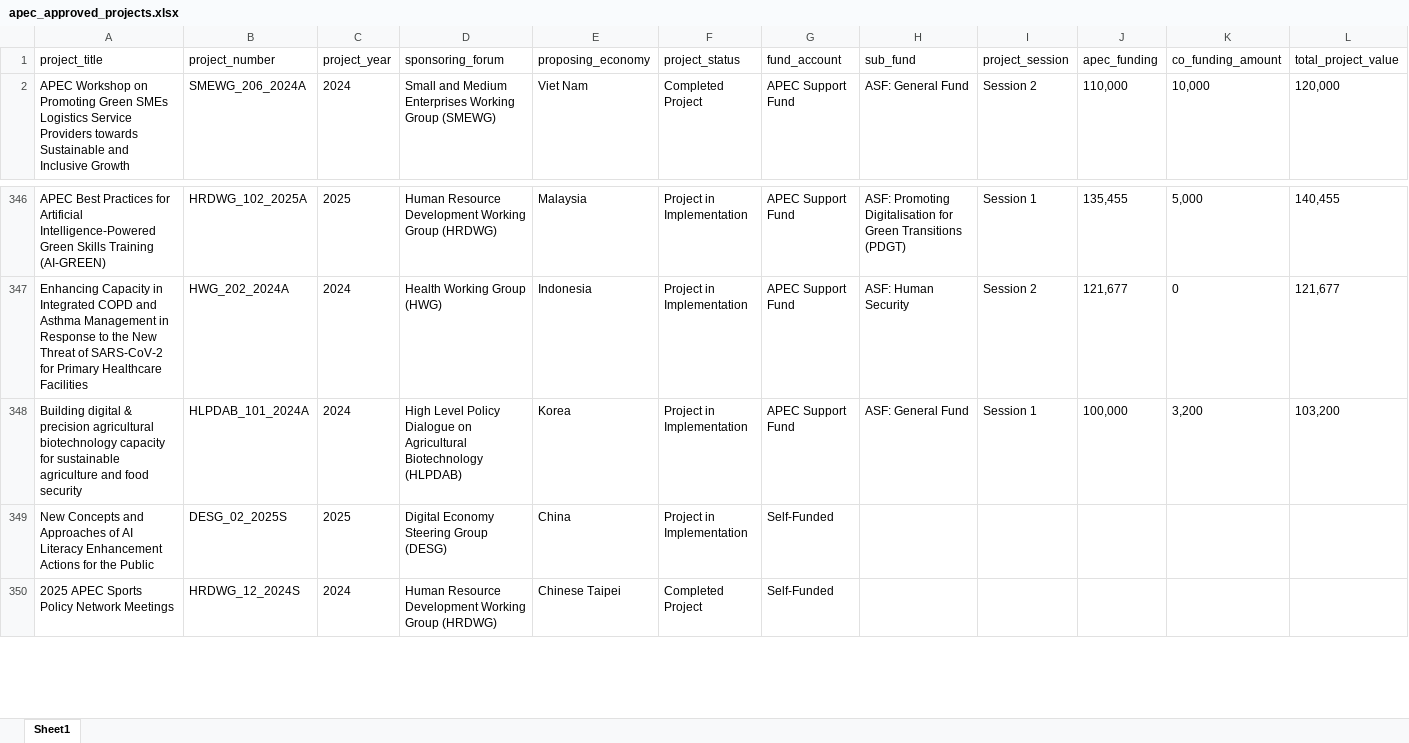
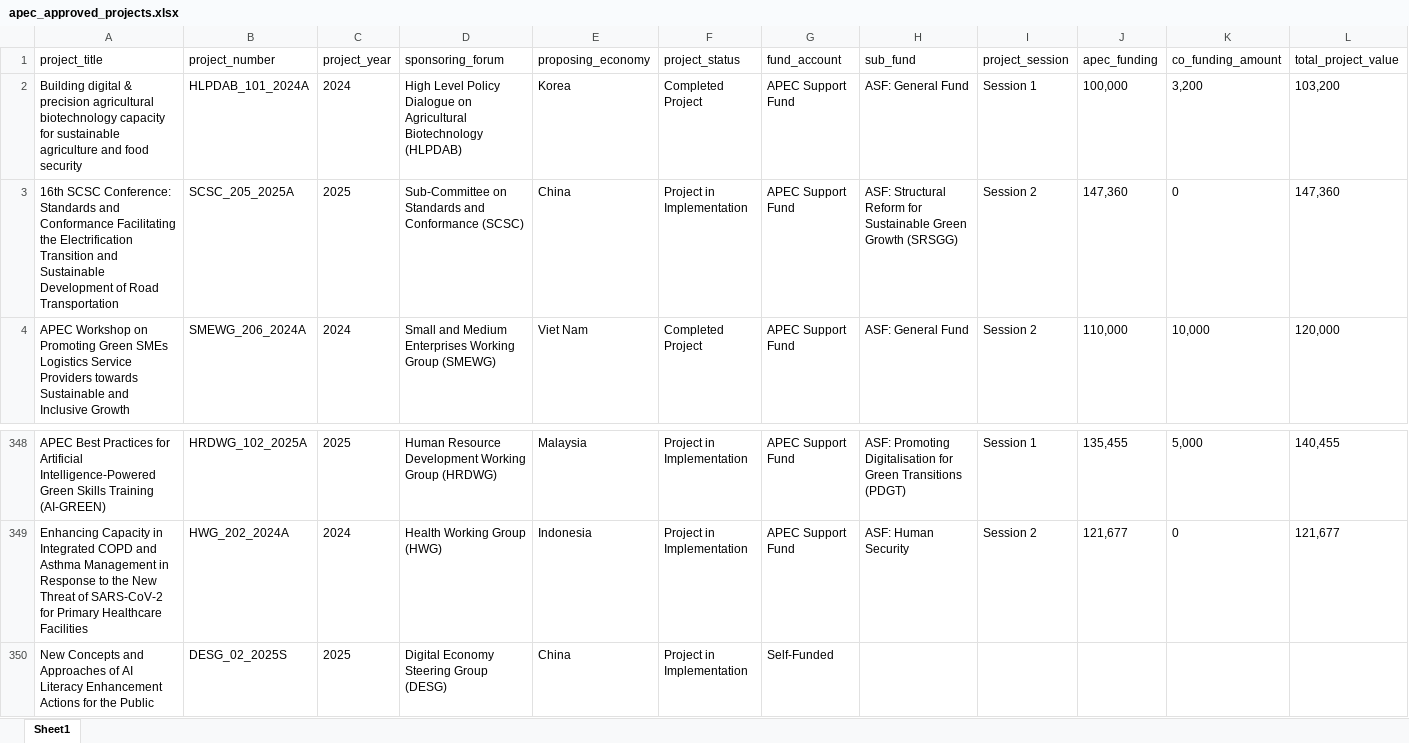
Before and after one commit to lfacostaz/dashboard-apec-projects, an Excel workbook: dashboard/apec_approved_projects.xlsx, sheet Sheet1, drawn as a sheet; only a part is shown, gaps mark what is left out; the shorter side is filled out with more unchanged rows; values as stored, in another font and other column widths than the file's, no borders; removed rows and columns are numbered as before the commit, all else as after; rows hold the shown columns only; the diff names each change by its address in the sheet, - before the commit and + after, or states it on an @@ line.

```diff
--- a/dashboard/apec_approved_projects.xlsx (sheet Sheet1)
+++ b/dashboard/apec_approved_projects.xlsx (sheet Sheet1)
+row 2: Building digital & precision agricultural biotechnology capacity for sustainable agriculture and food security | HLPDAB_101_2024A | 2024 | High Level Policy Dialogue on Agricultural Biotechnology (HLPDAB) | Korea | Completed Project | APEC Support Fund | ASF: General Fund | Session 1 | 100,000 | 3,200 | 103,200
+row 3: 16th SCSC Conference: Standards and Conformance Facilitating the Electrification Transition and Sustainable Development of Road Transportation | SCSC_205_2025A | 2025 | Sub-Committee on Standards and Conformance (SCSC) | China | Project in Implementation | APEC Support Fund | ASF: Structural Reform for Sustainable Green Growth (SRSGG) | Session 2 | 147,360 | 0 | 147,360
-row 348: Building digital & precision agricultural biotechnology capacity for sustainable agriculture and food security | HLPDAB_101_2024A | 2024 | High Level Policy Dialogue on Agricultural Biotechnology (HLPDAB) | Korea | Project in Implementation | APEC Support Fund | ASF: General Fund | Session 1 | 100,000 | 3,200 | 103,200
```
Also changed, not shown: data/apec_approved_projects.xlsx, 2 other files.
